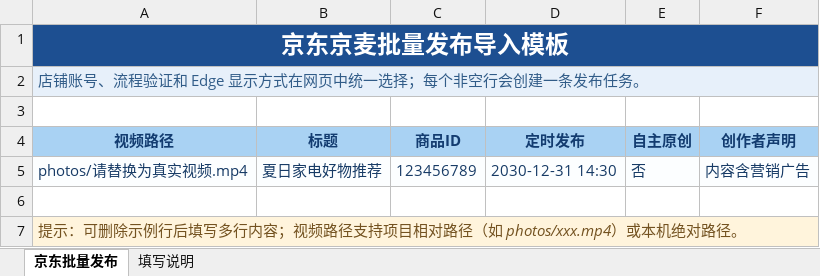
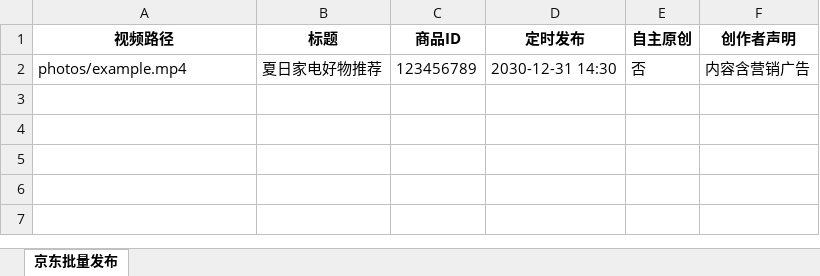
Before and after one commit to Jiarenzaigusu/multi-platform-auto-upload, an Excel workbook: webapp/templates/jd_batch_template.xlsx, sheet 京东批量发布, drawn as a sheet; values as stored, in another font and other column widths than the file's, no borders; table styles not drawn; removed rows and columns are numbered as before the commit, all else as after; the diff names each change by its address in the sheet, - before the commit and + after, or states it on an @@ line.

```diff
--- a/webapp/templates/jd_batch_template.xlsx (sheet 京东批量发布)
+++ b/webapp/templates/jd_batch_template.xlsx (sheet 京东批量发布)
-sheet tab: 填写说明
-row 1: 京东京麦批量发布导入模板
-row 2: 店铺账号、流程验证和 Edge 显示方式在网页中统一选择；每个非空行会创建一条发布任务。
-row 3: (empty)
@@ A1:F1 fill: #A9D2F3 → none, text colour: #133C70 → black @@
-A2 (视频路径): photos/请替换为真实视频.mp4
+A2 (视频路径): photos/example.mp4
@@ A2:F2 fill: #FCFEFF → none, text colour: #173B66 → black @@
-row 6: (empty)
-row 7: 提示：可删除示例行后填写多行内容；视频路径支持项目相对路径（如 photos/xxx.mp4）或本机绝对路径。
```
Also changed, not shown: webapp/templates/tmall_batch_template.xlsx, 38 other files.
